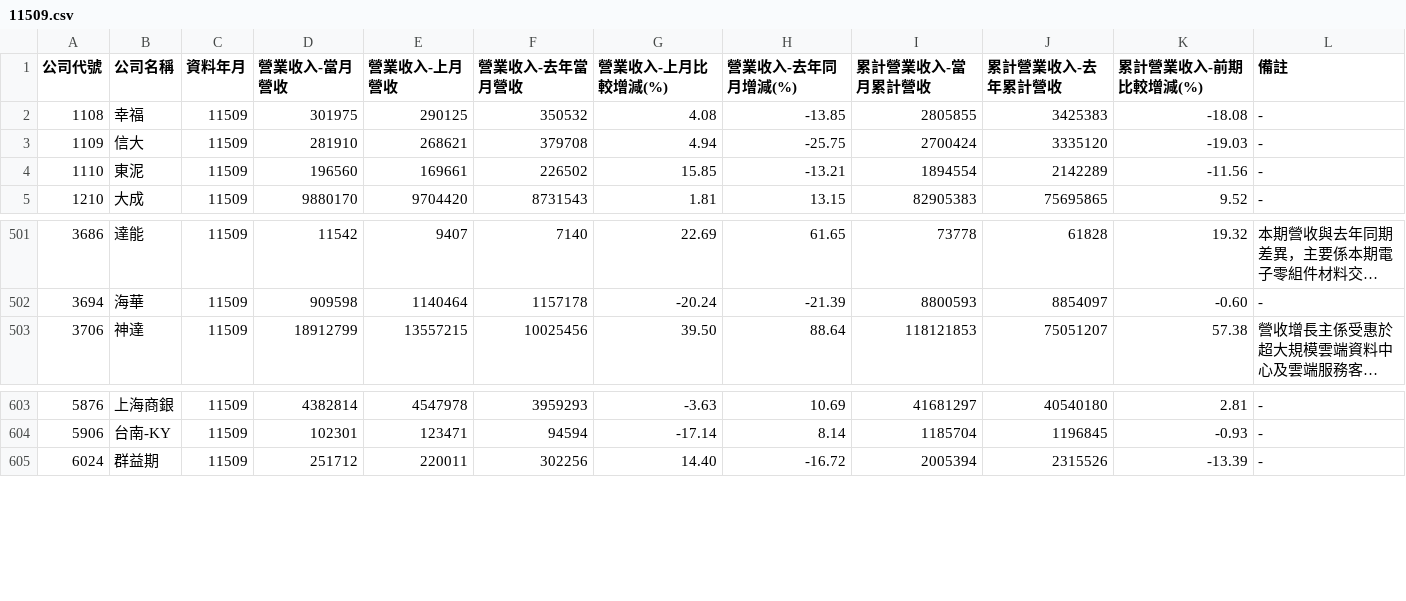
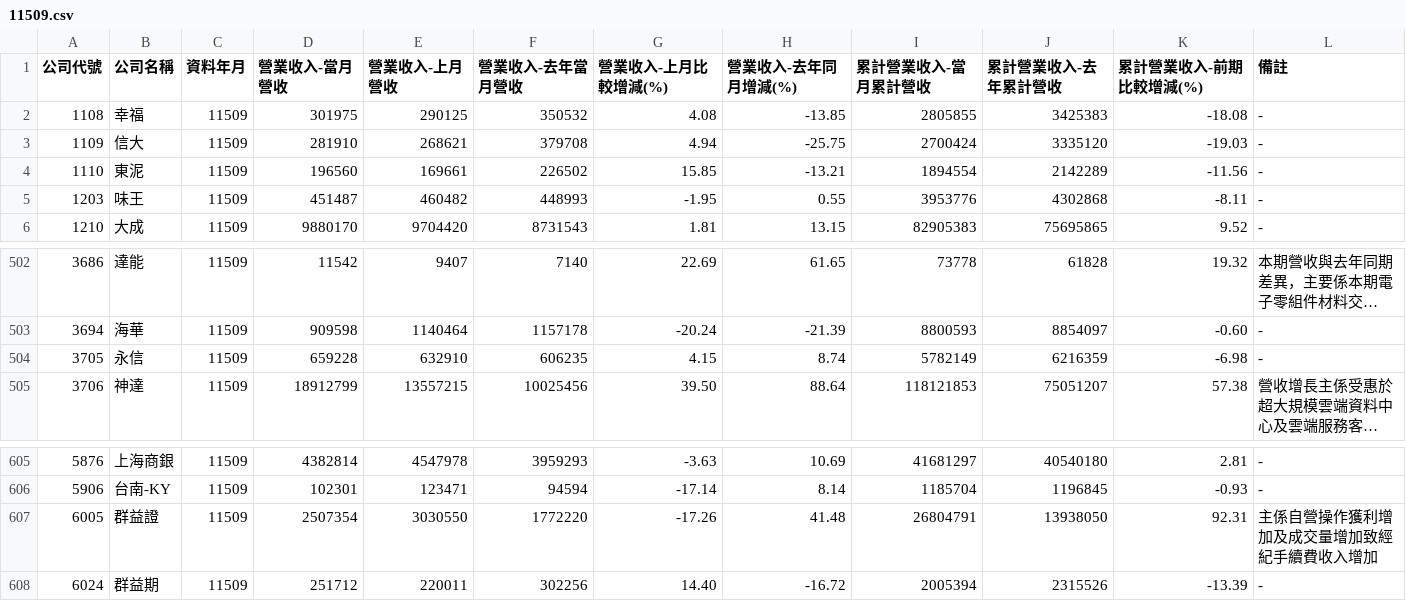
Before and after one commit to metallicatw/tw-six-metrics, a CSV file: data/market/twse_revenue_early/11509.csv, drawn as a sheet; only a part is shown, gaps mark what is left out; long unchanged cells end in …; the diff names each change by its address in the sheet, - before the commit and + after, or states it on an @@ line.

```diff
--- a/data/market/twse_revenue_early/11509.csv
+++ b/data/market/twse_revenue_early/11509.csv
+row 5: 1203 | 味王 | 11509 | 451487 | 460482 | 448993 | -1.95 | 0.55 | 3953776 | 4302868 | -8.11 | -
+row 504: 3705 | 永信 | 11509 | 659228 | 632910 | 606235 | 4.15 | 8.74 | 5782149 | 6216359 | -6.98 | -
+row 607: 6005 | 群益證 | 11509 | 2507354 | 3030550 | 1772220 | -17.26 | 41.48 | 26804791 | 13938050 | 92.31 | 主係自營操作獲利增加及成交量增加致經紀手續費收入增加
```
Also changed, not shown: data/market/tpex_revenue_early/11509.csv, 7 other files.
